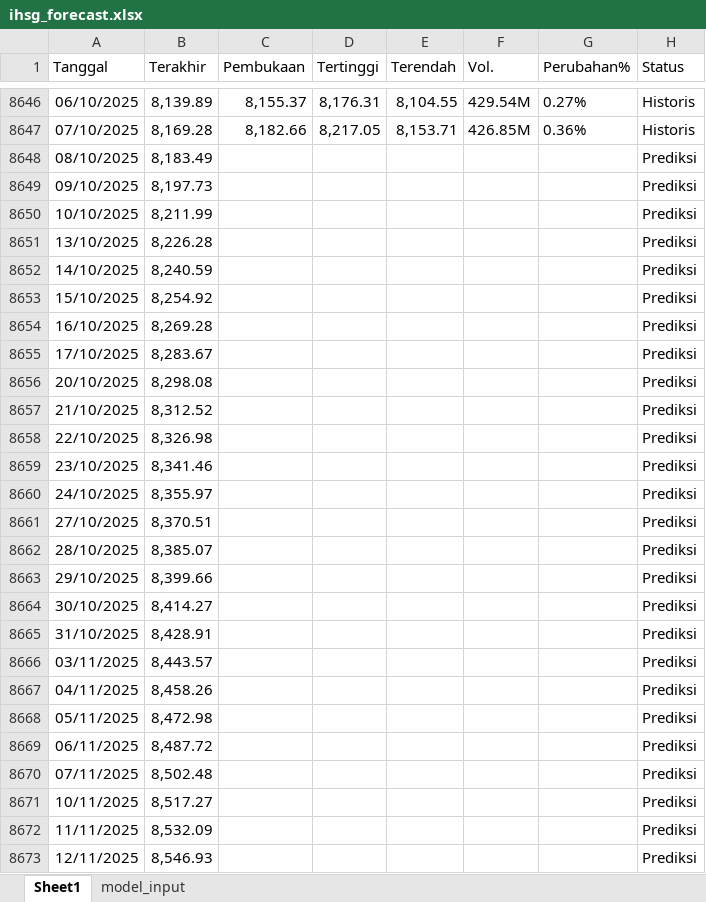
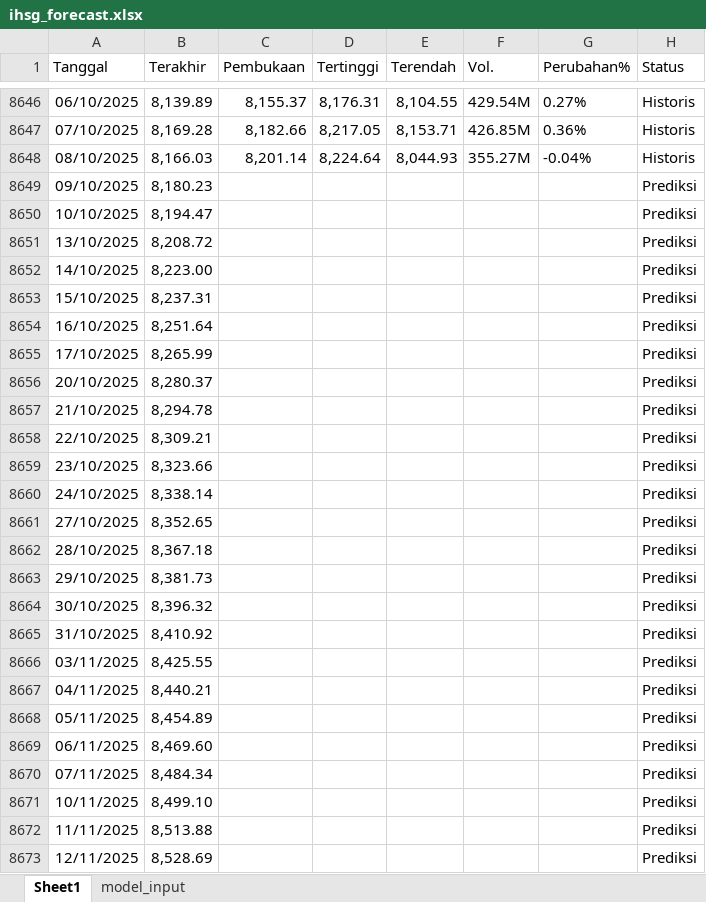
Before and after one commit to josephines1/prediksi-ihsg-xgboost, an Excel workbook: ihsg_forecast.xlsx, sheet Sheet1, drawn as a sheet; only a part is shown, gaps mark what is left out; values as stored, in another font and other column widths than the file's, no borders; the diff covers the shown part only; the diff names each change by its address in the sheet, - before the commit and + after, or states it on an @@ line.

```diff
--- a/ihsg_forecast.xlsx (sheet Sheet1)
+++ b/ihsg_forecast.xlsx (sheet Sheet1)
-B8648 (Terakhir): 8,183.49
+B8648 (Terakhir): 8,166.03
-C8648 (Pembukaan): (empty)
+C8648 (Pembukaan): 8,201.14
-D8648 (Tertinggi): (empty)
+D8648 (Tertinggi): 8,224.64
-E8648 (Terendah): (empty)
+E8648 (Terendah): 8,044.93
-F8648 (Vol.): (empty)
+F8648 (Vol.): 355.27M
-G8648 (Perubahan%): (empty)
+G8648 (Perubahan%): -0.04%
-H8648 (Status): Prediksi
+H8648 (Status): Historis
-B8649 (Terakhir): 8,197.73
+B8649 (Terakhir): 8,180.23
-B8650 (Terakhir): 8,211.99
+B8650 (Terakhir): 8,194.47
-B8651 (Terakhir): 8,226.28
+B8651 (Terakhir): 8,208.72
-B8652 (Terakhir): 8,240.59
+B8652 (Terakhir): 8,223.00
-B8653 (Terakhir): 8,254.92
+B8653 (Terakhir): 8,237.31
-B8654 (Terakhir): 8,269.28
+B8654 (Terakhir): 8,251.64
-B8655 (Terakhir): 8,283.67
+B8655 (Terakhir): 8,265.99
-B8656 (Terakhir): 8,298.08
+B8656 (Terakhir): 8,280.37
-B8657 (Terakhir): 8,312.52
+B8657 (Terakhir): 8,294.78
-B8658 (Terakhir): 8,326.98
+B8658 (Terakhir): 8,309.21
-B8659 (Terakhir): 8,341.46
+B8659 (Terakhir): 8,323.66
-B8660 (Terakhir): 8,355.97
+B8660 (Terakhir): 8,338.14
-B8661 (Terakhir): 8,370.51
+B8661 (Terakhir): 8,352.65
-B8662 (Terakhir): 8,385.07
+B8662 (Terakhir): 8,367.18
-B8663 (Terakhir): 8,399.66
+B8663 (Terakhir): 8,381.73
-B8664 (Terakhir): 8,414.27
+B8664 (Terakhir): 8,396.32
-B8665 (Terakhir): 8,428.91
+B8665 (Terakhir): 8,410.92
-B8666 (Terakhir): 8,443.57
+B8666 (Terakhir): 8,425.55
-B8667 (Terakhir): 8,458.26
+B8667 (Terakhir): 8,440.21
-B8668 (Terakhir): 8,472.98
+B8668 (Terakhir): 8,454.89
-B8669 (Terakhir): 8,487.72
+B8669 (Terakhir): 8,469.60
-B8670 (Terakhir): 8,502.48
+B8670 (Terakhir): 8,484.34
-B8671 (Terakhir): 8,517.27
+B8671 (Terakhir): 8,499.10
-B8672 (Terakhir): 8,532.09
+B8672 (Terakhir): 8,513.88
-B8673 (Terakhir): 8,546.93
+B8673 (Terakhir): 8,528.69
```
Also changed, not shown: 1 added row and 7 edited cells elsewhere in this sheet, sheet model_input.
